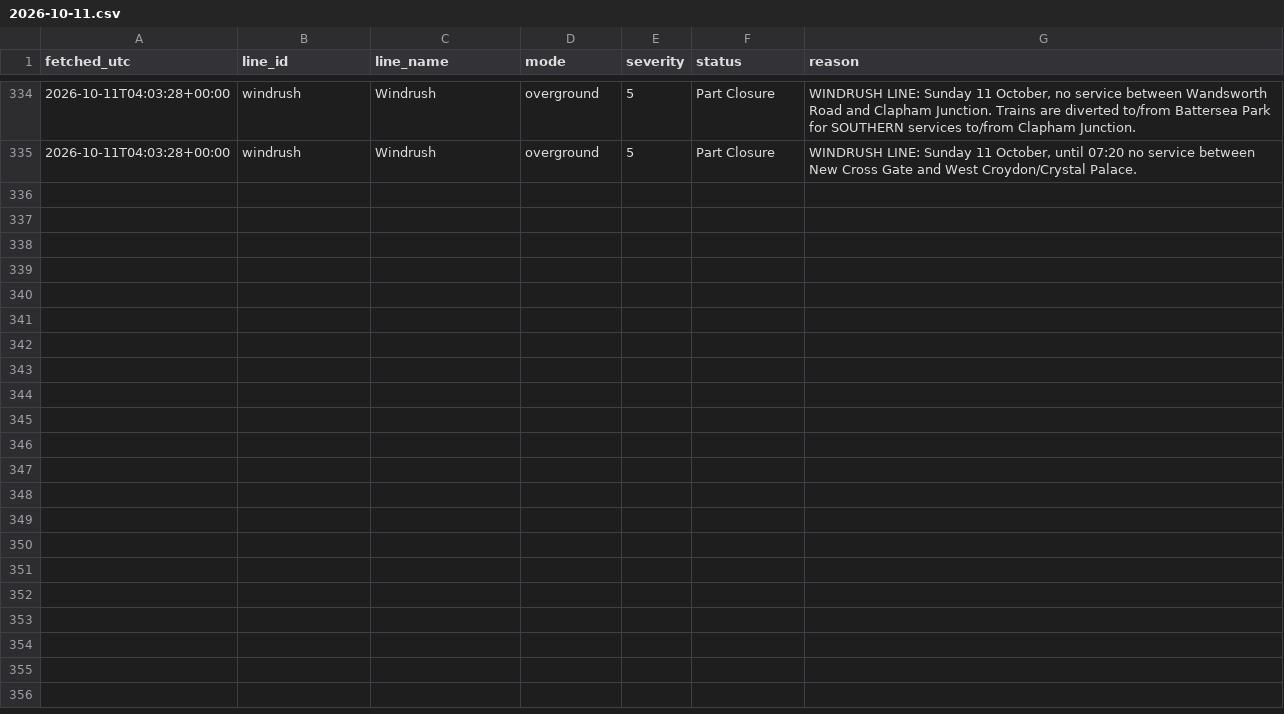
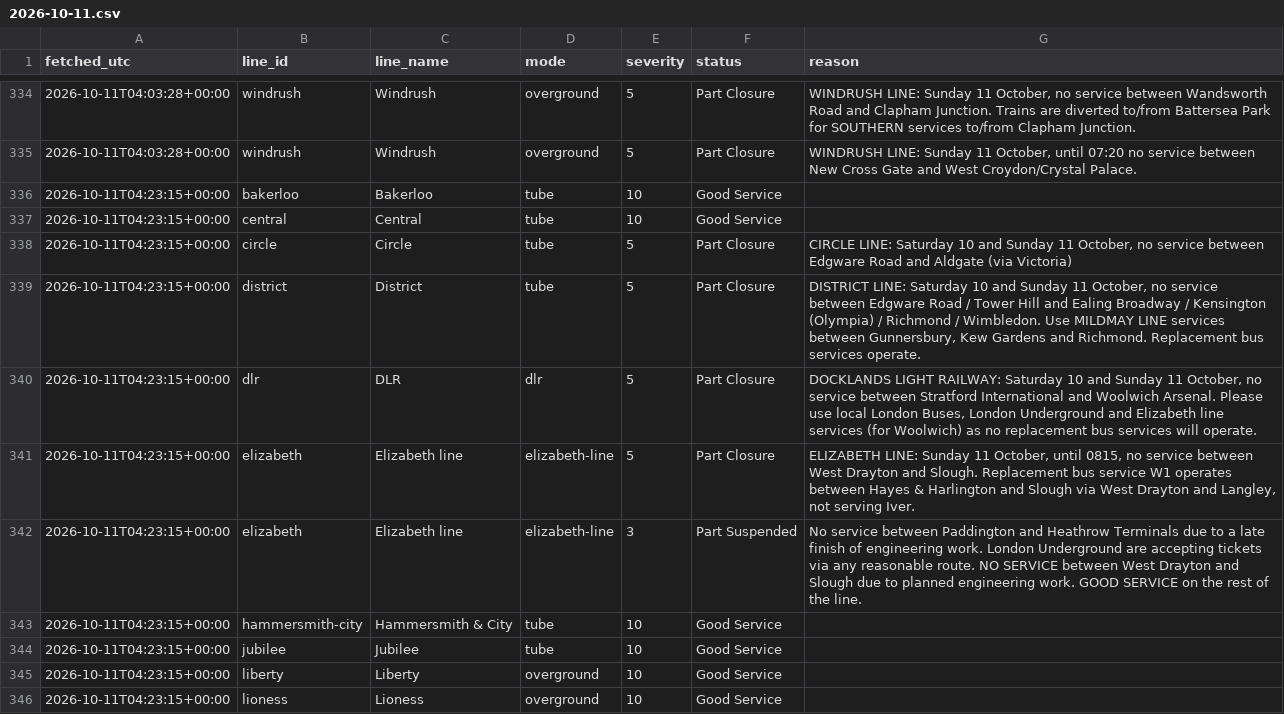
Before and after one commit to Mihir-wbs/london-tube-crowding, a CSV file: data/raw/status/2026-10-11.csv, drawn as a sheet; only a part is shown, gaps mark what is left out; the diff covers the shown part only.

```diff
--- a/data/raw/status/2026-10-11.csv
+++ b/data/raw/status/2026-10-11.csv
@@ -335 +335,12 @@ fetched_utc,line_id,line_name,mode,severity,status,reason
 2026-10-11T04:03:28+00:00,windrush,Windrush,overground,5,Part Closure,"WINDRUSH LINE: Sunday 11 October, until 07:20 no service between New Cross Gate and West Croydon/Crystal Palace."
+2026-10-11T04:23:15+00:00,bakerloo,Bakerloo,tube,10,Good Service,
+2026-10-11T04:23:15+00:00,central,Central,tube,10,Good Service,
+2026-10-11T04:23:15+00:00,circle,Circle,tube,5,Part Closure,"CIRCLE LINE: Saturday 10 and Sunday 11 October, no service between Edgware Road and Aldgate (via Victoria)"
+2026-10-11T04:23:15+00:00,district,District,tube,5,Part Closure,"DISTRICT LINE: Saturday 10 and Sunday 11 October, no service between Edgware Road / Tower Hill and Ealing Broadway / Kensington (Olympia) / Richmond / Wimbledon. Use MILDMAY LINE services between Gunnersbury, Kew Gardens and Richmond. Replacement bus services operate."
+2026-10-11T04:23:15+00:00,dlr,DLR,dlr,5,Part Closure,"DOCKLANDS LIGHT RAILWAY: Saturday 10 and Sunday 11 October, no service between Stratford International and Woolwich Arsenal. Please use local London Buses, London Underground and Elizabeth line services (for Woolwich) as no replacement bus services will operate."
+2026-10-11T04:23:15+00:00,elizabeth,Elizabeth line,elizabeth-line,5,Part Closure,"ELIZABETH LINE: Sunday 11 October, until 0815, no service between West Drayton and Slough. Replacement bus service W1 operates between Hayes & Harlington and Slough via West Drayton and Langley, not serving Iver."
+2026-10-11T04:23:15+00:00,elizabeth,Elizabeth line,elizabeth-line,3,Part Suspended,No service between Paddington and Heathrow Terminals due to a late finish of engineering work. London Underground are accepting tickets via any reasonable route. NO SERVICE between West Drayton and Slough due to planned engineering work. GOOD SERVICE on the rest of the line.
+2026-10-11T04:23:15+00:00,hammersmith-city,Hammersmith & City,tube,10,Good Service,
+2026-10-11T04:23:15+00:00,jubilee,Jubilee,tube,10,Good Service,
+2026-10-11T04:23:15+00:00,liberty,Liberty,overground,10,Good Service,
+2026-10-11T04:23:15+00:00,lioness,Lioness,overground,10,Good Service,
```
Also changed, not shown: 10 added rows elsewhere in this file, data/raw/crowding/2026-10-11.csv, data/raw/weather/2026-10-11.csv.
